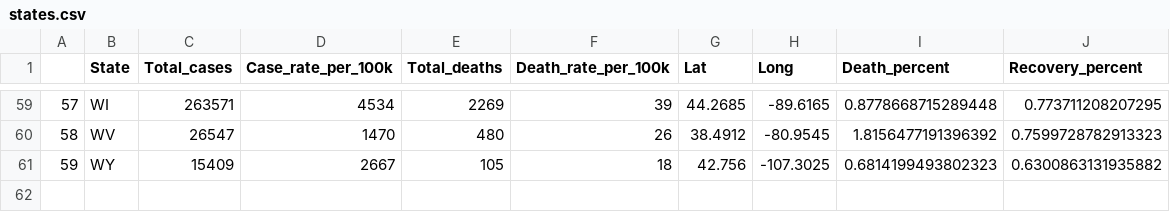
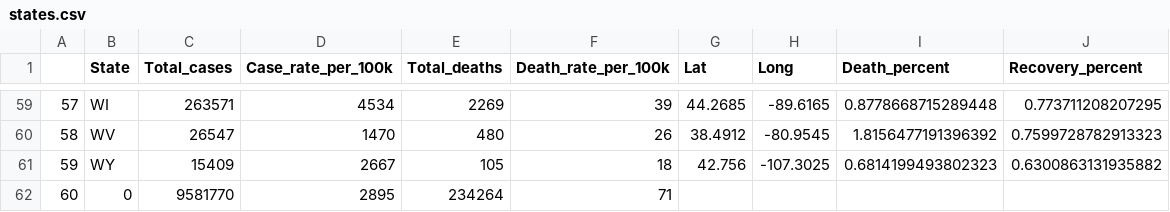
Before and after one commit to gotar1/COVID-19-Dashboard, a CSV file: Data/states.csv, drawn as a sheet; only a part is shown, gaps mark what is left out; the diff names each change by its address in the sheet, - before the commit and + after, or states it on an @@ line.

```diff
--- a/Data/states.csv
+++ b/Data/states.csv
+row 62: 60 | 0 | 9581770 | 2895 | 234264 | 71
```
Also changed, not shown: 2 other files.
